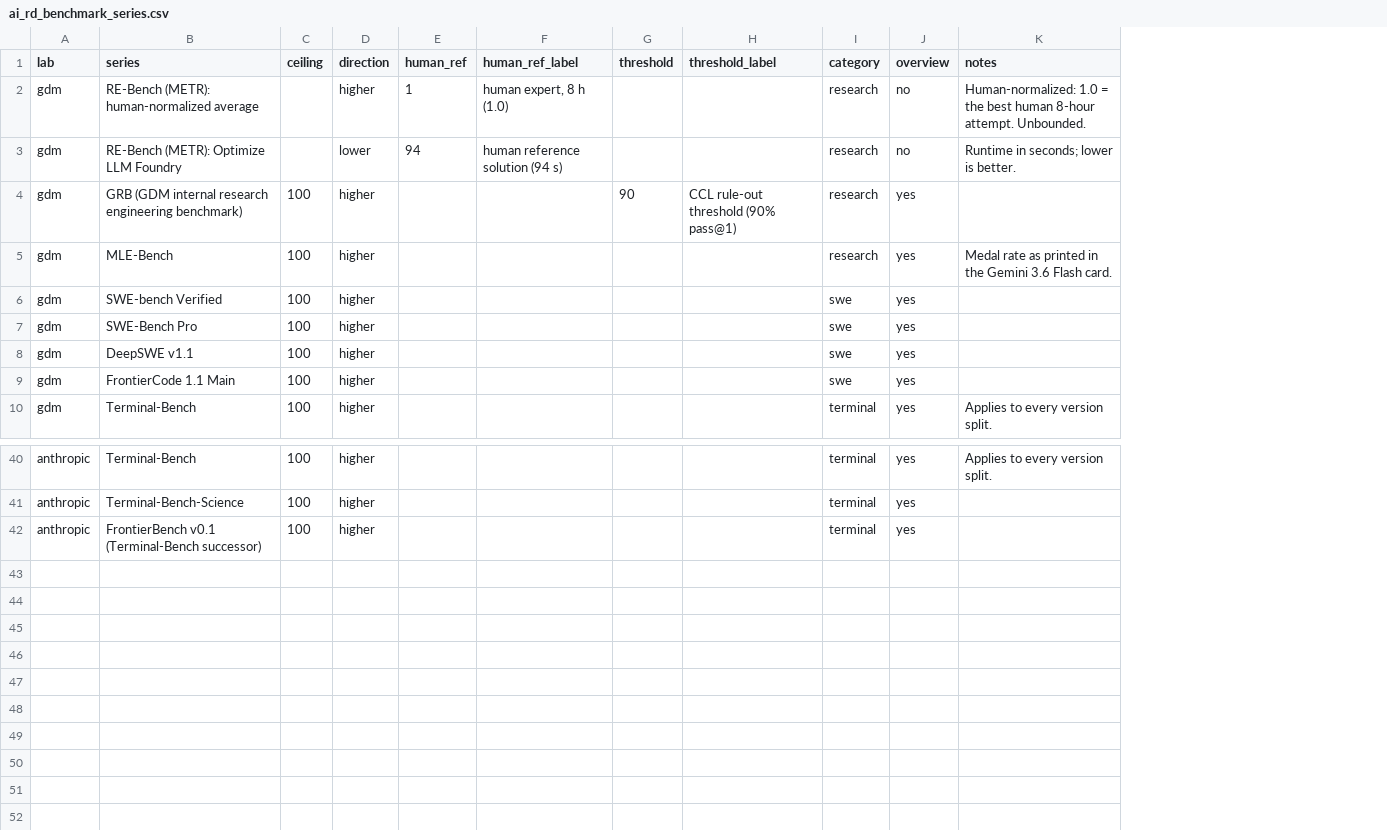
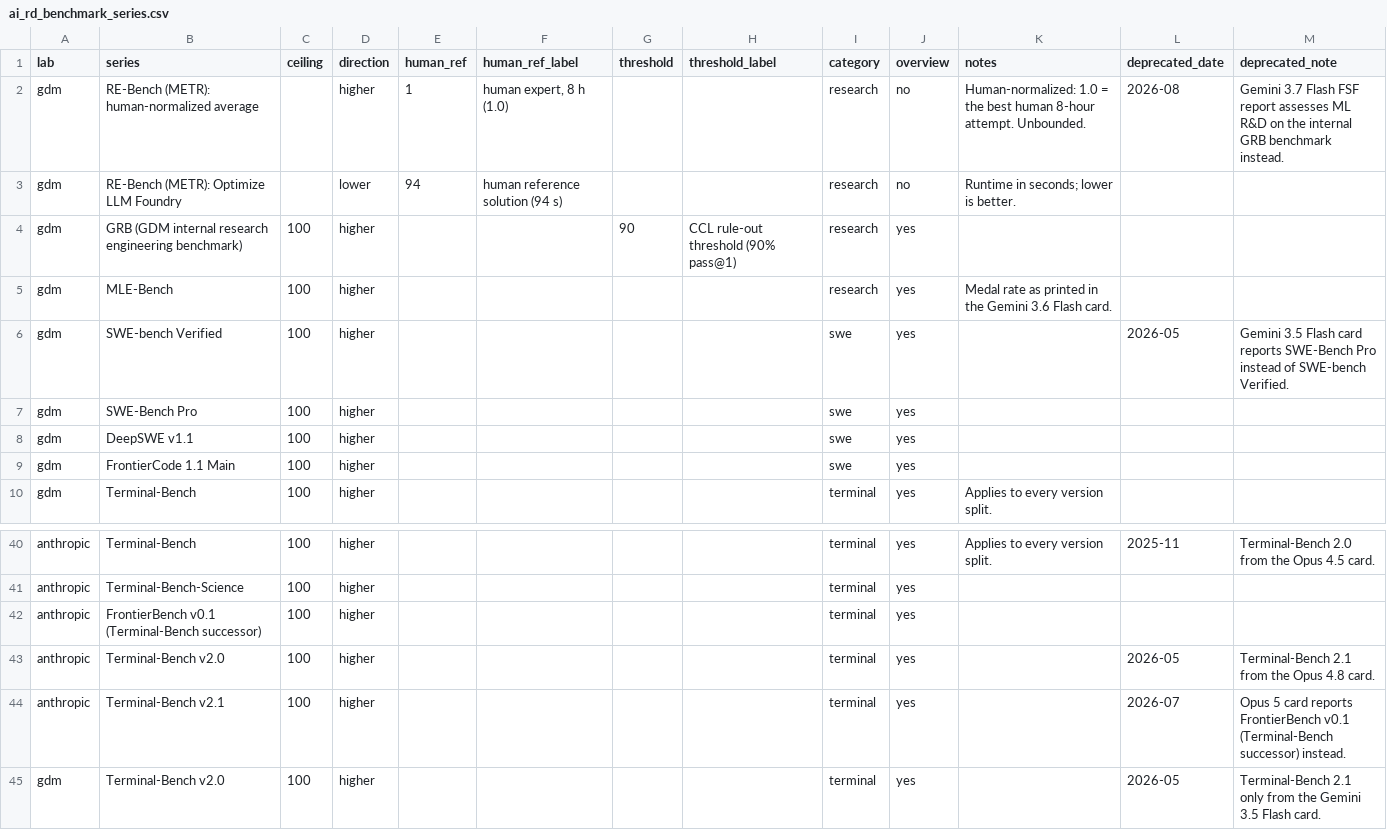
Before and after one commit to tecunningham/open-labs, a CSV file: data/ai_rd_benchmark_series.csv, drawn as a sheet; only a part is shown, gaps mark what is left out; the diff names each change by its address in the sheet, - before the commit and + after, or states it on an @@ line.

```diff
--- a/data/ai_rd_benchmark_series.csv
+++ b/data/ai_rd_benchmark_series.csv
+column L (deprecated_date), rows 2-6: 2026-08 |  |  |  | 2026-05; row 40: 2025-11
+column M (deprecated_note), rows 2-6: Gemini 3.7 Flash FSF report assesses ML R&D on the internal GRB benchmark instead. |  |  |  | Gemini 3.5 Flash card reports SWE-Bench Pro instead of SWE-bench Verified.; row 40: Terminal-Bench 2.0 from the Opus 4.5 card.
+row 43: anthropic | Terminal-Bench v2.0 | 100 | higher |  |  |  |  | terminal | yes |  | 2026-05 | Terminal-Bench 2.1 from the Opus 4.8 card.
+row 44: anthropic | Terminal-Bench v2.1 | 100 | higher |  |  |  |  | terminal | yes |  | 2026-07 | Opus 5 card reports FrontierBench v0.1 (Terminal-Bench successor) instead.
+row 45: gdm | Terminal-Bench v2.0 | 100 | higher |  |  |  |  | terminal | yes |  | 2026-05 | Terminal-Bench 2.1 only from the Gemini 3.5 Flash card.
```
Also changed, not shown: data/ai_rd_benchmarks.csv, 3 other files.
